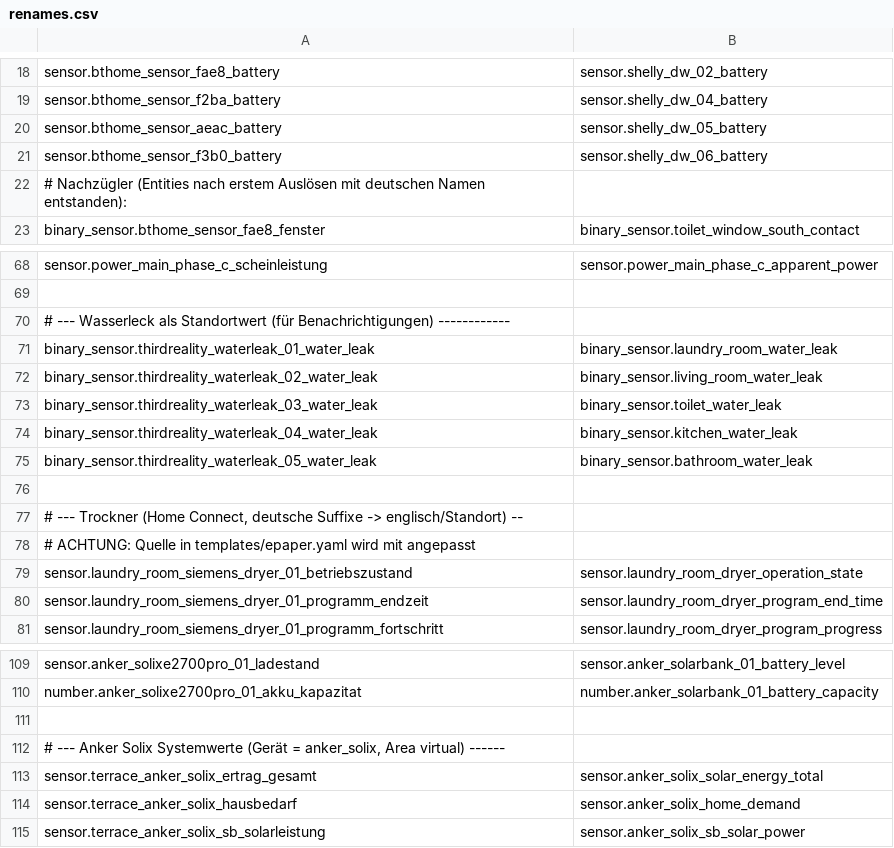
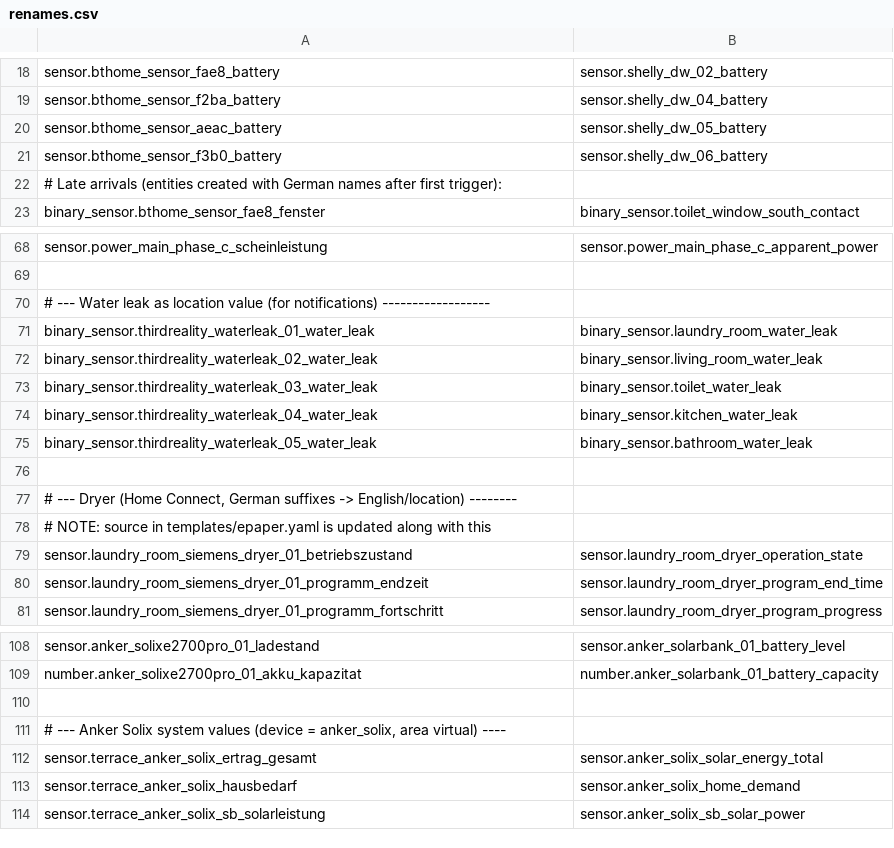
Before and after one commit to Interface007/HomeAssistant-SEM, a CSV file: tools/renames.csv, drawn as a sheet; only a part is shown, gaps mark what is left out; the diff covers the shown part only.

Commit message:
Refactor and translate code comments and documentation to English across multiple files
- Updated `verify.py` to replace German comments and docstrings with English translations, enhancing readability for non-German speakers.
- Translated comments and usage instructions in `rename_entities.py` and `renames.csv` to English, ensuring consistency in language across the repository.
- Added guidelines for code comments and documentation language in new files: `copilot-instructions.md` and `CLAUDE.md`.
- Introduced a new script `oled_bezel.py` for generating 3D printed bezels for OLED modules, including comprehensive documentation in English.

```diff
--- a/tools/renames.csv
+++ b/tools/renames.csv
@@ -21,3 +21,3 @@ sensor.bthome_sensor_aeac_battery;sensor.shelly_dw_05_battery
 sensor.bthome_sensor_f3b0_battery;sensor.shelly_dw_06_battery
-# Nachzügler (Entities nach erstem Auslösen mit deutschen Namen entstanden):
+# Late arrivals (entities created with German names after first trigger):
 binary_sensor.bthome_sensor_fae8_fenster;binary_sensor.toilet_window_south_contact
@@ -69,3 +69,3 @@ sensor.power_main_phase_c_scheinleistung;sensor.power_main_phase_c_apparent_powe
 
-# --- Wasserleck als Standortwert (für Benachrichtigungen) ------------
+# --- Water leak as location value (for notifications) ------------------
 binary_sensor.thirdreality_waterleak_01_water_leak;binary_sensor.laundry_room_water_leak
@@ -76,4 +76,4 @@ binary_sensor.thirdreality_waterleak_05_water_leak;binary_sensor.bathroom_water_
 
-# --- Trockner (Home Connect, deutsche Suffixe -> englisch/Standort) --
-# ACHTUNG: Quelle in templates/epaper.yaml wird mit angepasst
+# --- Dryer (Home Connect, German suffixes -> English/location) --------
+# NOTE: source in templates/epaper.yaml is updated along with this
 sensor.laundry_room_siemens_dryer_01_betriebszustand;sensor.laundry_room_dryer_operation_state
@@ -111,3 +110,3 @@ number.anker_solixe2700pro_01_akku_kapazitat;number.anker_solarbank_01_battery_c
 
-# --- Anker Solix Systemwerte (Gerät = anker_solix, Area virtual) ------
+# --- Anker Solix system values (device = anker_solix, area virtual) ----
 sensor.terrace_anker_solix_ertrag_gesamt;sensor.anker_solix_solar_energy_total
```
Also changed, not shown: 3 added rows, 4 removed rows and 26 edited cells elsewhere in this file, 30 other files.
